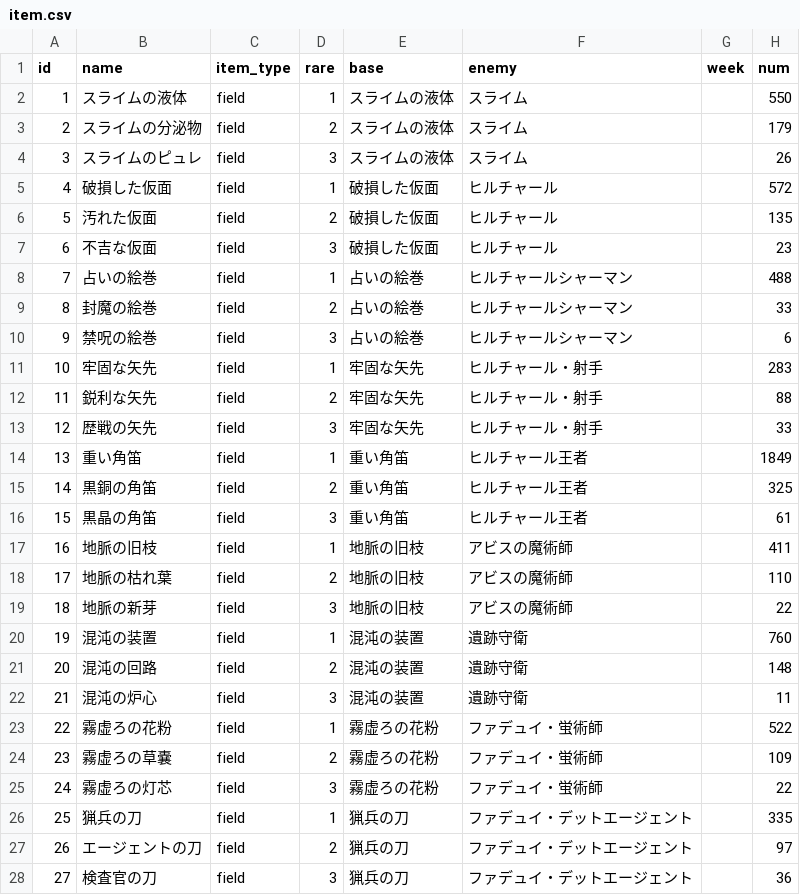
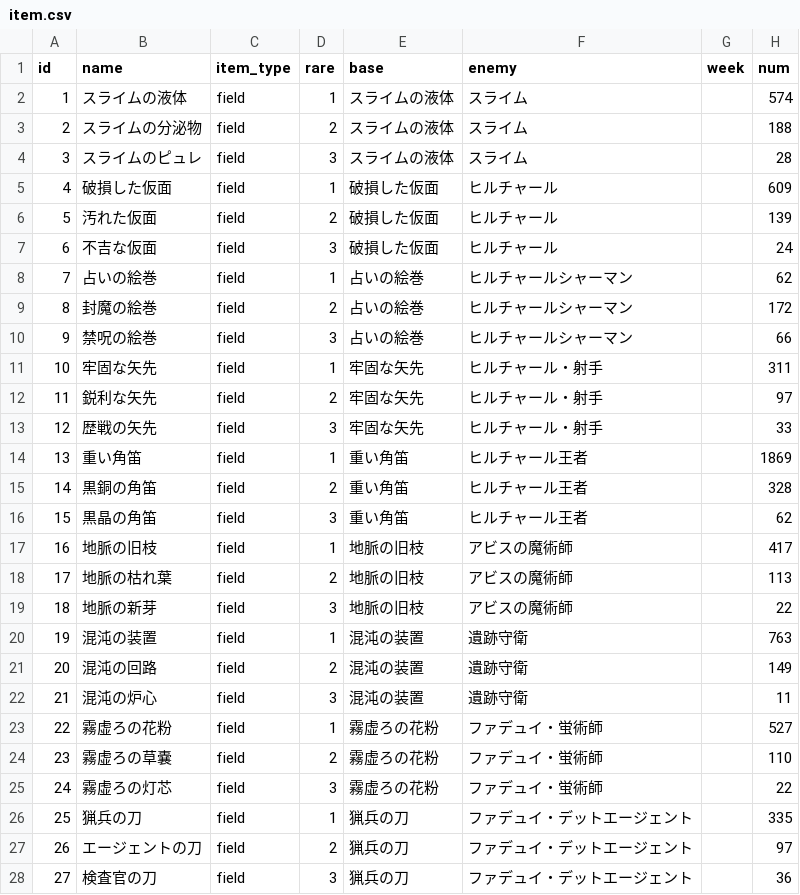
Before and after one commit to Sylphy0052/GenshinManagementTool, a CSV file: save_files/item.csv, drawn as a sheet; only a part is shown; the diff covers the shown part only.

```diff
--- a/save_files/item.csv
+++ b/save_files/item.csv
@@ -1,25 +1,25 @@
 id,name,item_type,rare,base,enemy,week,num
-1,スライムの液体,field,1,スライムの液体,スライム,,550
-2,スライムの分泌物,field,2,スライムの液体,スライム,,179
-3,スライムのピュレ,field,3,スライムの液体,スライム,,26
-4,破損した仮面,field,1,破損した仮面,ヒルチャール,,572
-5,汚れた仮面,field,2,破損した仮面,ヒルチャール,,135
-6,不吉な仮面,field,3,破損した仮面,ヒルチャール,,23
-7,占いの絵巻,field,1,占いの絵巻,ヒルチャールシャーマン,,488
-8,封魔の絵巻,field,2,占いの絵巻,ヒルチャールシャーマン,,33
-9,禁呪の絵巻,field,3,占いの絵巻,ヒルチャールシャーマン,,6
-10,牢固な矢先,field,1,牢固な矢先,ヒルチャール・射手,,283
-11,鋭利な矢先,field,2,牢固な矢先,ヒルチャール・射手,,88
+1,スライムの液体,field,1,スライムの液体,スライム,,574
+2,スライムの分泌物,field,2,スライムの液体,スライム,,188
+3,スライムのピュレ,field,3,スライムの液体,スライム,,28
+4,破損した仮面,field,1,破損した仮面,ヒルチャール,,609
+5,汚れた仮面,field,2,破損した仮面,ヒルチャール,,139
+6,不吉な仮面,field,3,破損した仮面,ヒルチャール,,24
+7,占いの絵巻,field,1,占いの絵巻,ヒルチャールシャーマン,,62
+8,封魔の絵巻,field,2,占いの絵巻,ヒルチャールシャーマン,,172
+9,禁呪の絵巻,field,3,占いの絵巻,ヒルチャールシャーマン,,66
+10,牢固な矢先,field,1,牢固な矢先,ヒルチャール・射手,,311
+11,鋭利な矢先,field,2,牢固な矢先,ヒルチャール・射手,,97
 12,歴戦の矢先,field,3,牢固な矢先,ヒルチャール・射手,,33
-13,重い角笛,field,1,重い角笛,ヒルチャール王者,,1849
-14,黒銅の角笛,field,2,重い角笛,ヒルチャール王者,,325
-15,黒晶の角笛,field,3,重い角笛,ヒルチャール王者,,61
-16,地脈の旧枝,field,1,地脈の旧枝,アビスの魔術師,,411
-17,地脈の枯れ葉,field,2,地脈の旧枝,アビスの魔術師,,110
+13,重い角笛,field,1,重い角笛,ヒルチャール王者,,1869
+14,黒銅の角笛,field,2,重い角笛,ヒルチャール王者,,328
+15,黒晶の角笛,field,3,重い角笛,ヒルチャール王者,,62
+16,地脈の旧枝,field,1,地脈の旧枝,アビスの魔術師,,417
+17,地脈の枯れ葉,field,2,地脈の旧枝,アビスの魔術師,,113
 18,地脈の新芽,field,3,地脈の旧枝,アビスの魔術師,,22
-19,混沌の装置,field,1,混沌の装置,遺跡守衛,,760
-20,混沌の回路,field,2,混沌の装置,遺跡守衛,,148
+19,混沌の装置,field,1,混沌の装置,遺跡守衛,,763
+20,混沌の回路,field,2,混沌の装置,遺跡守衛,,149
 21,混沌の炉心,field,3,混沌の装置,遺跡守衛,,11
-22,霧虚ろの花粉,field,1,霧虚ろの花粉,ファデュイ・蛍術師,,522
-23,霧虚ろの草嚢,field,2,霧虚ろの花粉,ファデュイ・蛍術師,,109
+22,霧虚ろの花粉,field,1,霧虚ろの花粉,ファデュイ・蛍術師,,527
+23,霧虚ろの草嚢,field,2,霧虚ろの花粉,ファデュイ・蛍術師,,110
 24,霧虚ろの灯芯,field,3,霧虚ろの花粉,ファデュイ・蛍術師,,22
```
Also changed, not shown: 36 edited cells elsewhere in this file, csv_datas/chara.csv, csv_datas/weapon.csv, 1 other file.
